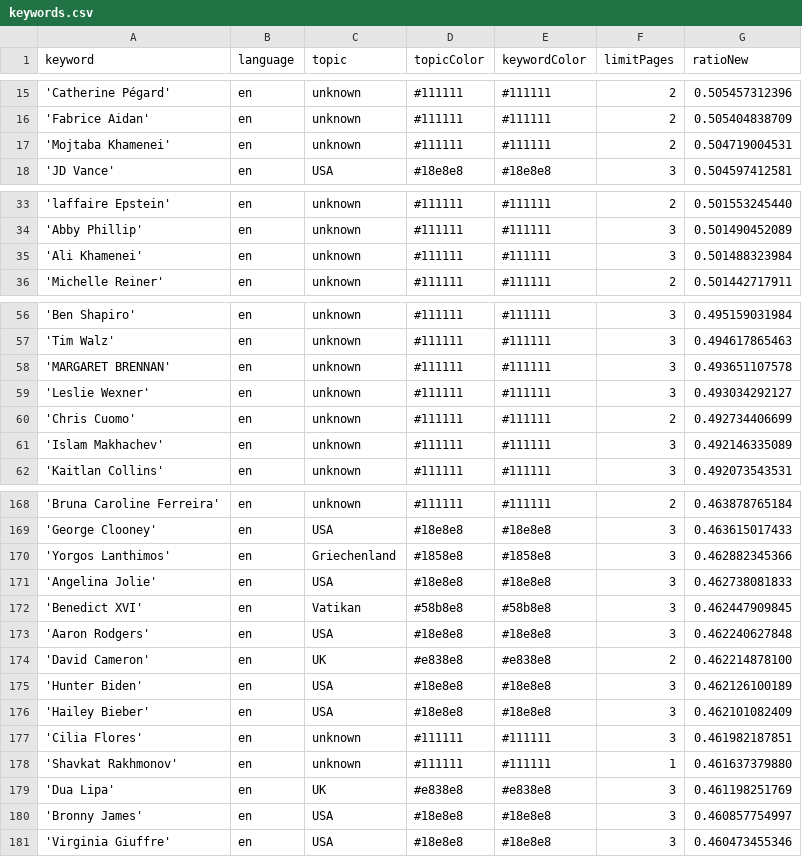
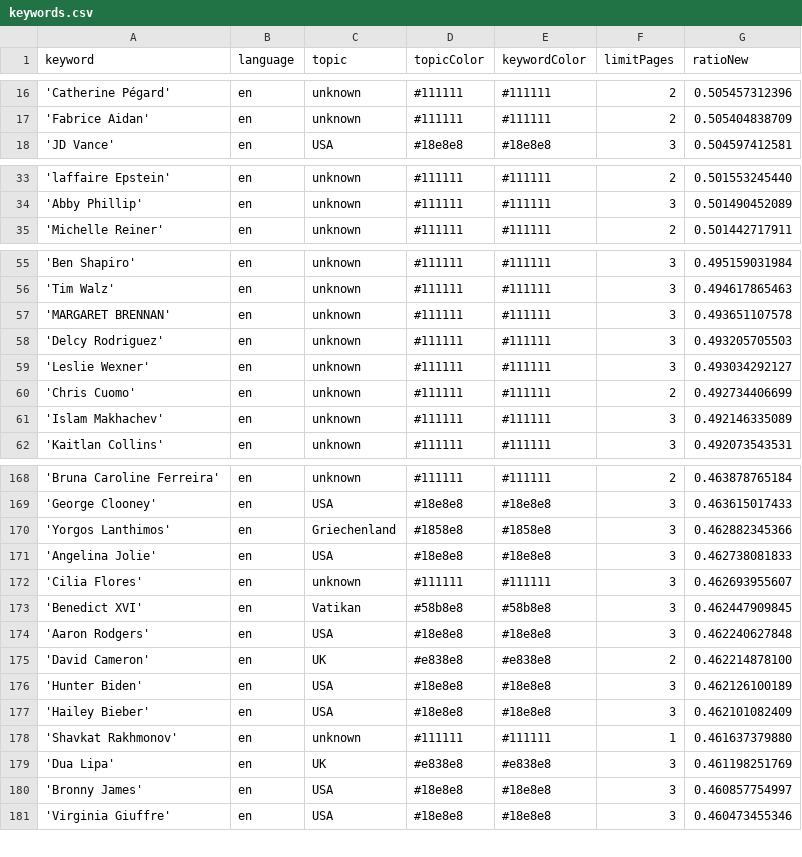
Before and after one commit to JoPhi24-news/peopleWhisperer, a CSV file: keywords.csv, drawn as a sheet; only a part is shown, gaps mark what is left out; removed rows and columns are numbered as before the commit, all else as after; the diff covers the shown part only; the diff names each change by its address in the sheet, - before the commit and + after, or states it on an @@ line.

```diff
--- a/keywords.csv
+++ b/keywords.csv
-row 17: 'Mojtaba Khamenei' | en | unknown | #111111 | #111111 | 2 | 0.504719004531
-row 35: 'Ali Khamenei' | en | unknown | #111111 | #111111 | 3 | 0.501488323984
+row 58: 'Delcy Rodriguez' | en | unknown | #111111 | #111111 | 3 | 0.493205705503
+row 172: 'Cilia Flores' | en | unknown | #111111 | #111111 | 3 | 0.462693955607
-row 177: 'Cilia Flores' | en | unknown | #111111 | #111111 | 3 | 0.461982187851
```
Also changed, not shown: 5 added rows and 4 removed rows elsewhere in this file, 1 other file.
